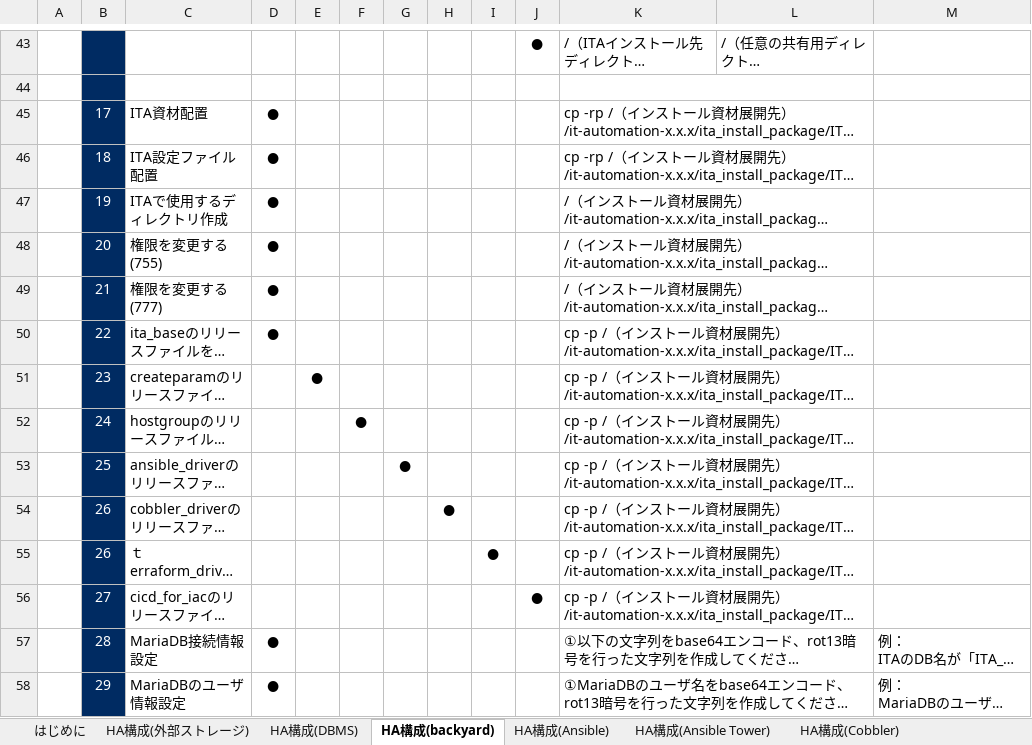
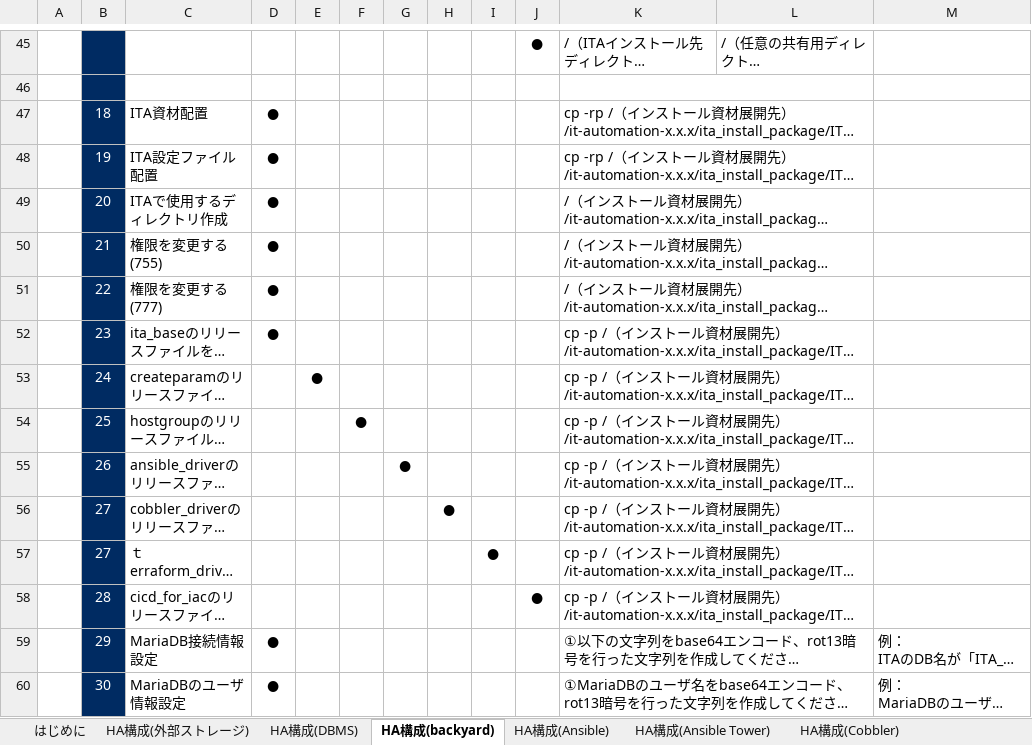
Before and after one commit to exastro-suite/it-automation-docs, an Excel workbook: asset/Learn_ja/ITA-サーバ分散型HA構成インストールマニュアル.xlsx, sheet HA構成(backyard), drawn as a sheet; only a part is shown, gaps mark what is left out; long unchanged cells end in …; values as stored, in another font and other column widths than the file's, no borders; addresses are those after the commit; the diff covers the shown part only; the diff names each change by its address in the sheet, - before the commit and + after, or states it on an @@ line.

```diff
--- a/asset/Learn_ja/ITA-サーバ分散型HA構成インストールマニュアル.xlsx (sheet HA構成(backyard))
+++ b/asset/Learn_ja/ITA-サーバ分散型HA構成インストールマニュアル.xlsx (sheet HA構成(backyard))
-B47: 17
+B47: 18
-B48: 18
+B48: 19
-B49: 19
+B49: 20
-B50: 20
+B50: 21
-B51: 21
+B51: 22
-B52: 22
+B52: 23
-B53: 23
+B53: 24
-B54: 24
+B54: 25
-B55: 25
+B55: 26
-B56:B57: 26
+B56:B57: 27
-B58: 27
+B58: 28
-B59: 28
+B59: 29
-B60: 29
+B60: 30
```
Also changed, not shown: 2 added rows and 27 edited cells elsewhere in this sheet, asset/Learn/ITA-Server_distrubuted_HA_Configuration_Installation_Manual.xlsx, 6 other files.
